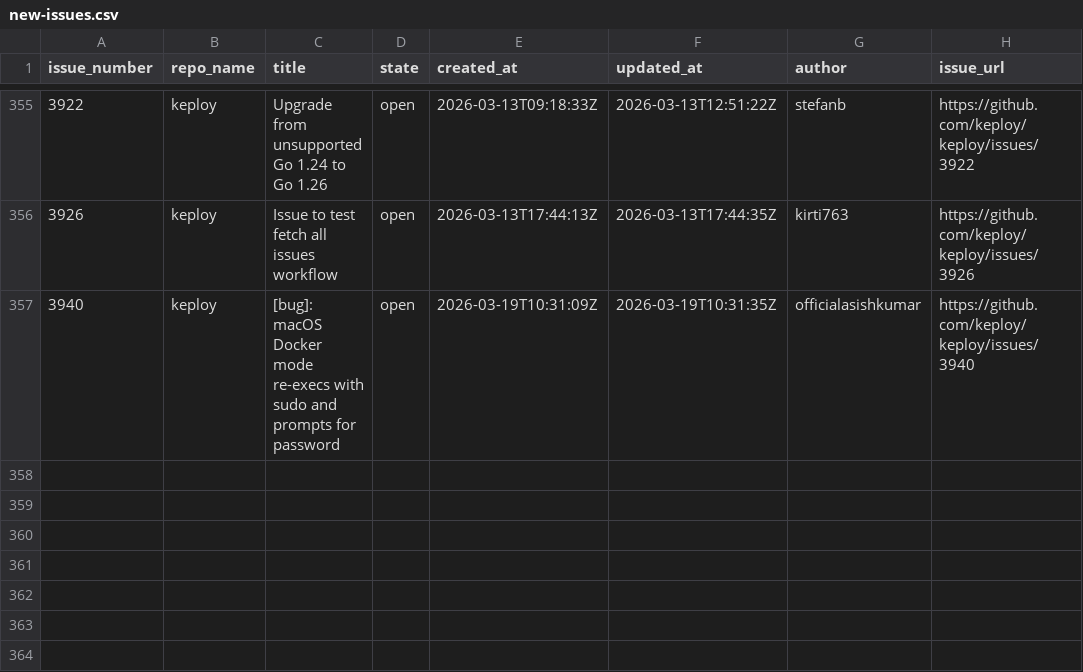
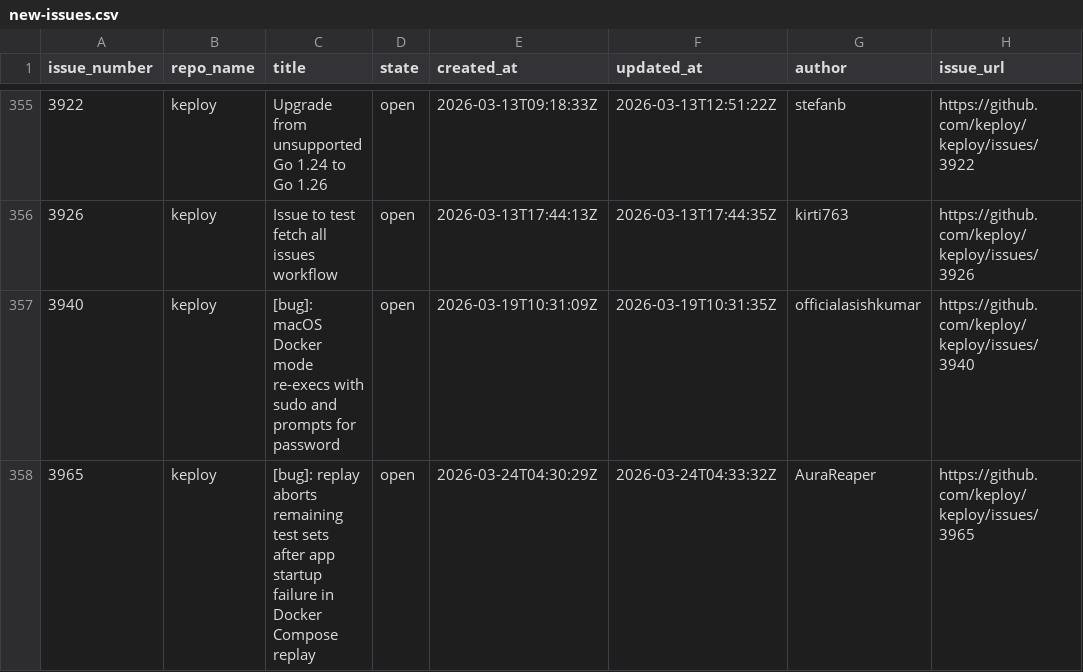
Before and after one commit to kirti763/keploy-flask-demo, a CSV file: data/new-issues.csv, drawn as a sheet; only a part is shown, gaps mark what is left out.

```diff
--- a/data/new-issues.csv
+++ b/data/new-issues.csv
@@ -357 +357,2 @@ issue_number,repo_name,title,state,created_at,updated_at,author,issue_url
 3940,keploy,[bug]: macOS Docker mode re-execs with sudo and prompts for password,open,2026-03-19T10:31:09Z,2026-03-19T10:31:35Z,officialasishkumar,https://github.com/keploy/keploy/issues/3940
+3965,keploy,[bug]: replay aborts remaining test sets after app startup failure in Docker Compose replay,open,2026-03-24T04:30:29Z,2026-03-24T04:33:32Z,AuraReaper,https://github.com/keploy/keploy/issues/3965
```
